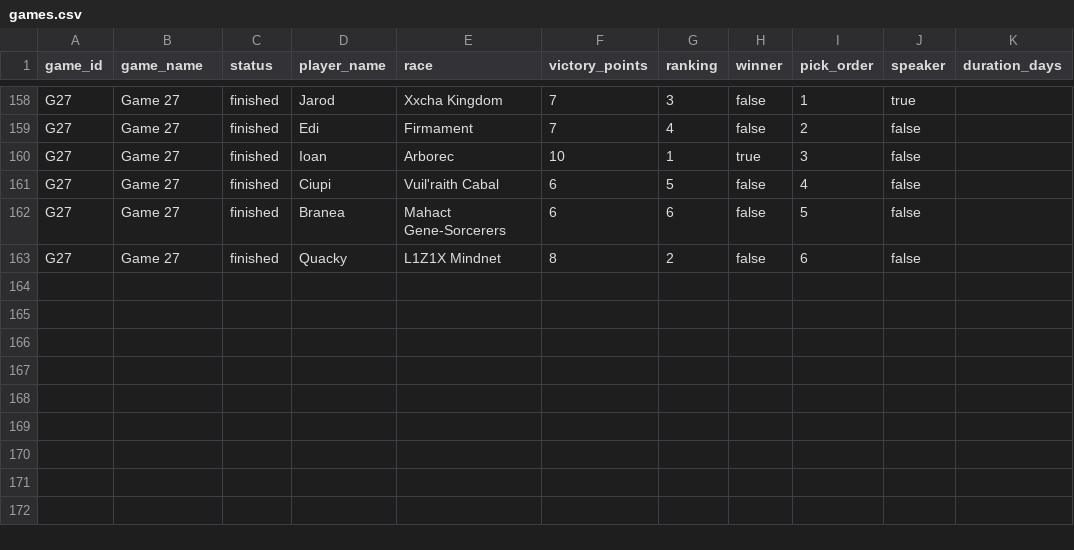
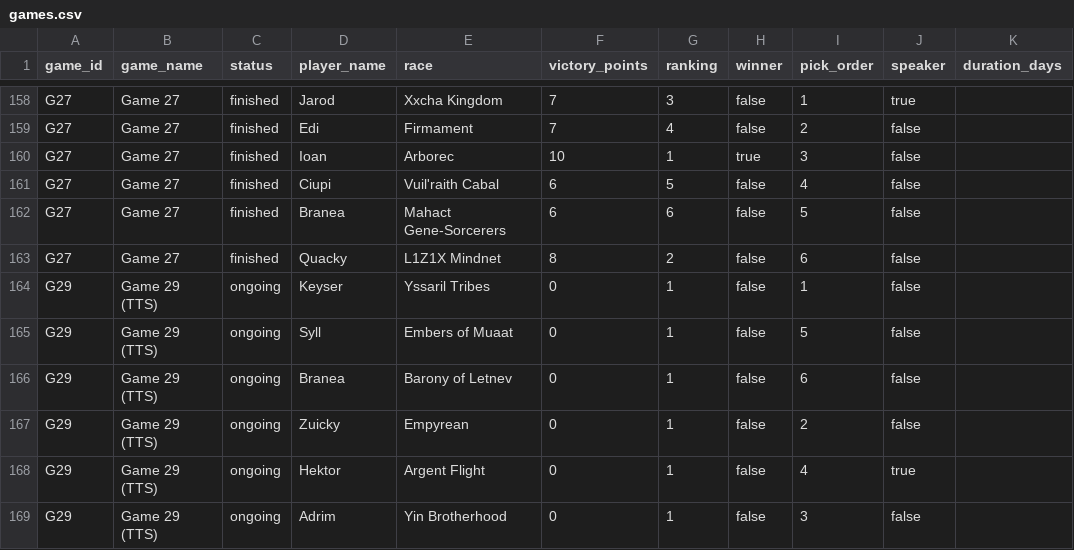
Before and after one commit to hansagif/ti4-reporter, a CSV file: data/games.csv, drawn as a sheet; only a part is shown, gaps mark what is left out.

Commit message:
Start Game 29 (TTS)

```diff
--- a/data/games.csv
+++ b/data/games.csv
@@ -163 +163,7 @@ G27,Game 27,finished,Branea,Mahact Gene-Sorcerers,6,6,false,5,false,
 G27,Game 27,finished,Quacky,L1Z1X Mindnet,8,2,false,6,false,
+G29,Game 29 (TTS),ongoing,Keyser,Yssaril Tribes,0,1,false,1,false,
+G29,Game 29 (TTS),ongoing,Syll,Embers of Muaat,0,1,false,5,false,
+G29,Game 29 (TTS),ongoing,Branea,Barony of Letnev,0,1,false,6,false,
+G29,Game 29 (TTS),ongoing,Zuicky,Empyrean,0,1,false,2,false,
+G29,Game 29 (TTS),ongoing,Hektor,Argent Flight,0,1,false,4,true,
+G29,Game 29 (TTS),ongoing,Adrim,Yin Brotherhood,0,1,false,3,false,
```
